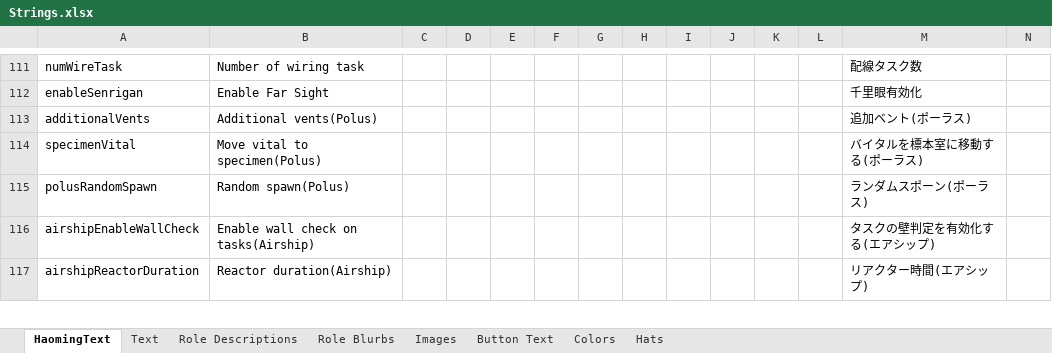
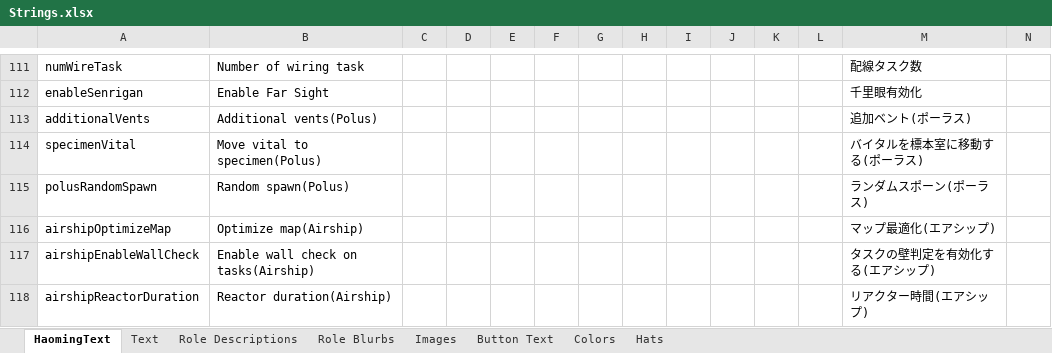
Before and after one commit to shu-TownofHost/TheOtherRoles-GM-Haoming, an Excel workbook: Strings.xlsx, sheet HaomingText, drawn as a sheet; only a part is shown, gaps mark what is left out; values as stored, in another font and other column widths than the file's, no borders; rows hold the shown columns only; the diff names each change by its address in the sheet, - before the commit and + after, or states it on an @@ line.

Commit message:
エアシップ昇降機右を改変するオプションを追加

```diff
--- a/Strings.xlsx (sheet HaomingText)
+++ b/Strings.xlsx (sheet HaomingText)
+row 116: airshipOptimizeMap | Optimize map(Airship) |  |  |  |  |  |  |  |  |  |  | マップ最適化(エアシップ)
```
Also changed, not shown: 4 other files.
